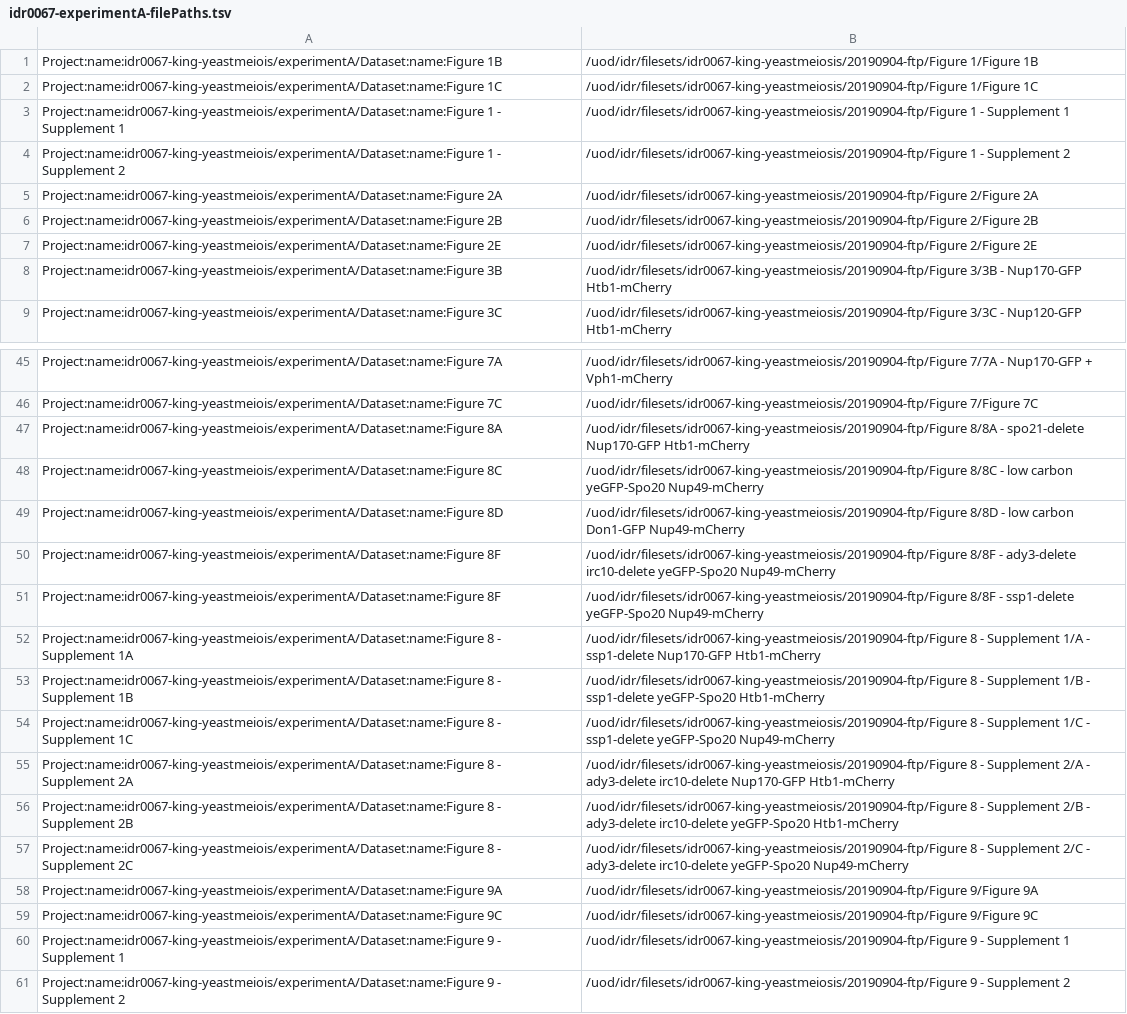
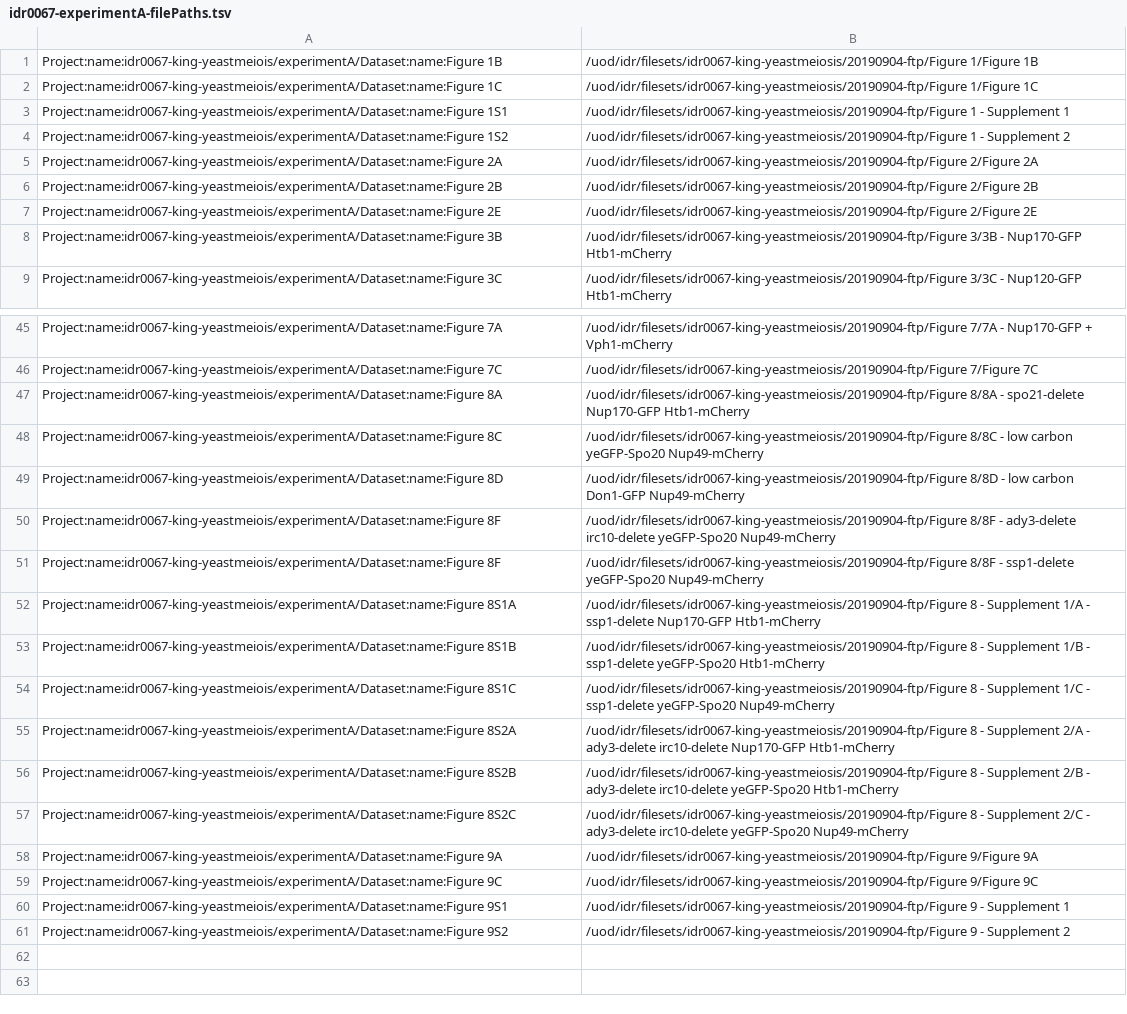
Before and after one commit to francesw/idr0067-king-yeastmeiosis, a TSV file: experimentA/idr0067-experimentA-filePaths.tsv, drawn as a sheet; only a part is shown, gaps mark what is left out; the diff covers the shown part only.

Commit message:
Rename Supplementary figures for UI ordering

```diff
--- a/experimentA/idr0067-experimentA-filePaths.tsv
+++ b/experimentA/idr0067-experimentA-filePaths.tsv
@@ -2,4 +2,4 @@ Project:name:idr0067-king-yeastmeiois/experimentA/Dataset:name:Figure 1B	/uod/id
 Project:name:idr0067-king-yeastmeiois/experimentA/Dataset:name:Figure 1C	/uod/idr/filesets/idr0067-king-yeastmeiosis/20190904-ftp/Figure 1/Figure 1C
-Project:name:idr0067-king-yeastmeiois/experimentA/Dataset:name:Figure 1 - Supplement 1	/uod/idr/filesets/idr0067-king-yeastmeiosis/20190904-ftp/Figure 1 - Supplement 1
-Project:name:idr0067-king-yeastmeiois/experimentA/Dataset:name:Figure 1 - Supplement 2	/uod/idr/filesets/idr0067-king-yeastmeiosis/20190904-ftp/Figure 1 - Supplement 2
+Project:name:idr0067-king-yeastmeiois/experimentA/Dataset:name:Figure 1S1	/uod/idr/filesets/idr0067-king-yeastmeiosis/20190904-ftp/Figure 1 - Supplement 1
+Project:name:idr0067-king-yeastmeiois/experimentA/Dataset:name:Figure 1S2	/uod/idr/filesets/idr0067-king-yeastmeiosis/20190904-ftp/Figure 1 - Supplement 2
 Project:name:idr0067-king-yeastmeiois/experimentA/Dataset:name:Figure 2A	/uod/idr/filesets/idr0067-king-yeastmeiosis/20190904-ftp/Figure 2/Figure 2A
@@ -51,11 +51,11 @@ Project:name:idr0067-king-yeastmeiois/experimentA/Dataset:name:Figure 8F	/uod/id
 Project:name:idr0067-king-yeastmeiois/experimentA/Dataset:name:Figure 8F	/uod/idr/filesets/idr0067-king-yeastmeiosis/20190904-ftp/Figure 8/8F - ssp1-delete yeGFP-Spo20 Nup49-mCherry
-Project:name:idr0067-king-yeastmeiois/experimentA/Dataset:name:Figure 8 - Supplement 1A	/uod/idr/filesets/idr0067-king-yeastmeiosis/20190904-ftp/Figure 8 - Supplement 1/A - ssp1-delete Nup170-GFP Htb1-mCherry
-Project:name:idr0067-king-yeastmeiois/experimentA/Dataset:name:Figure 8 - Supplement 1B	/uod/idr/filesets/idr0067-king-yeastmeiosis/20190904-ftp/Figure 8 - Supplement 1/B - ssp1-delete yeGFP-Spo20 Htb1-mCherry
-Project:name:idr0067-king-yeastmeiois/experimentA/Dataset:name:Figure 8 - Supplement 1C	/uod/idr/filesets/idr0067-king-yeastmeiosis/20190904-ftp/Figure 8 - Supplement 1/C - ssp1-delete yeGFP-Spo20 Nup49-mCherry
-Project:name:idr0067-king-yeastmeiois/experimentA/Dataset:name:Figure 8 - Supplement 2A	/uod/idr/filesets/idr0067-king-yeastmeiosis/20190904-ftp/Figure 8 - Supplement 2/A - ady3-delete irc10-delete Nup170-GFP Htb1-mCherry
-Project:name:idr0067-king-yeastmeiois/experimentA/Dataset:name:Figure 8 - Supplement 2B	/uod/idr/filesets/idr0067-king-yeastmeiosis/20190904-ftp/Figure 8 - Supplement 2/B - ady3-delete irc10-delete yeGFP-Spo20 Htb1-mCherry
-Project:name:idr0067-king-yeastmeiois/experimentA/Dataset:name:Figure 8 - Supplement 2C	/uod/idr/filesets/idr0067-king-yeastmeiosis/20190904-ftp/Figure 8 - Supplement 2/C - ady3-delete irc10-delete yeGFP-Spo20 Nup49-mCherry
+Project:name:idr0067-king-yeastmeiois/experimentA/Dataset:name:Figure 8S1A	/uod/idr/filesets/idr0067-king-yeastmeiosis/20190904-ftp/Figure 8 - Supplement 1/A - ssp1-delete Nup170-GFP Htb1-mCherry
+Project:name:idr0067-king-yeastmeiois/experimentA/Dataset:name:Figure 8S1B	/uod/idr/filesets/idr0067-king-yeastmeiosis/20190904-ftp/Figure 8 - Supplement 1/B - ssp1-delete yeGFP-Spo20 Htb1-mCherry
+Project:name:idr0067-king-yeastmeiois/experimentA/Dataset:name:Figure 8S1C	/uod/idr/filesets/idr0067-king-yeastmeiosis/20190904-ftp/Figure 8 - Supplement 1/C - ssp1-delete yeGFP-Spo20 Nup49-mCherry
+Project:name:idr0067-king-yeastmeiois/experimentA/Dataset:name:Figure 8S2A	/uod/idr/filesets/idr0067-king-yeastmeiosis/20190904-ftp/Figure 8 - Supplement 2/A - ady3-delete irc10-delete Nup170-GFP Htb1-mCherry
+Project:name:idr0067-king-yeastmeiois/experimentA/Dataset:name:Figure 8S2B	/uod/idr/filesets/idr0067-king-yeastmeiosis/20190904-ftp/Figure 8 - Supplement 2/B - ady3-delete irc10-delete yeGFP-Spo20 Htb1-mCherry
+Project:name:idr0067-king-yeastmeiois/experimentA/Dataset:name:Figure 8S2C	/uod/idr/filesets/idr0067-king-yeastmeiosis/20190904-ftp/Figure 8 - Supplement 2/C - ady3-delete irc10-delete yeGFP-Spo20 Nup49-mCherry
 Project:name:idr0067-king-yeastmeiois/experimentA/Dataset:name:Figure 9A	/uod/idr/filesets/idr0067-king-yeastmeiosis/20190904-ftp/Figure 9/Figure 9A
 Project:name:idr0067-king-yeastmeiois/experimentA/Dataset:name:Figure 9C	/uod/idr/filesets/idr0067-king-yeastmeiosis/20190904-ftp/Figure 9/Figure 9C
-Project:name:idr0067-king-yeastmeiois/experimentA/Dataset:name:Figure 9 - Supplement 1	/uod/idr/filesets/idr0067-king-yeastmeiosis/20190904-ftp/Figure 9 - Supplement 1
-Project:name:idr0067-king-yeastmeiois/experimentA/Dataset:name:Figure 9 - Supplement 2	/uod/idr/filesets/idr0067-king-yeastmeiosis/20190904-ftp/Figure 9 - Supplement 2
+Project:name:idr0067-king-yeastmeiois/experimentA/Dataset:name:Figure 9S1	/uod/idr/filesets/idr0067-king-yeastmeiosis/20190904-ftp/Figure 9 - Supplement 1
+Project:name:idr0067-king-yeastmeiois/experimentA/Dataset:name:Figure 9S2	/uod/idr/filesets/idr0067-king-yeastmeiosis/20190904-ftp/Figure 9 - Supplement 2
```
Also changed, not shown: 18 edited cells elsewhere in this file.
